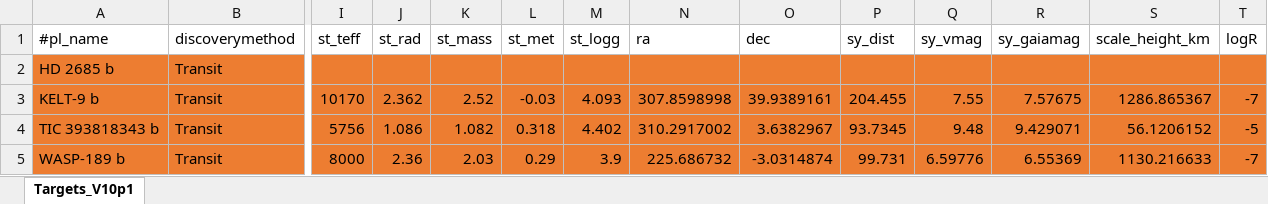
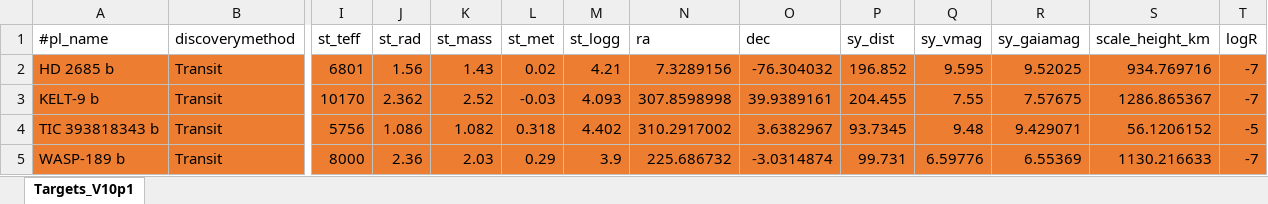
Before and after one commit to atanzer84-sys/Cadence-simulator, an Excel workbook: input/Targets_V10p1.xlsx, sheet Targets_V10p1, drawn as a sheet; only a part is shown, gaps mark what is left out; values as stored, in another font and other column widths than the file's, no borders; the diff names each change by its address in the sheet, - before the commit and + after, or states it on an @@ line.

```diff
--- a/input/Targets_V10p1.xlsx (sheet Targets_V10p1)
+++ b/input/Targets_V10p1.xlsx (sheet Targets_V10p1)
-I2 (st_teff): (empty)
+I2 (st_teff): 6801
-J2 (st_rad): (empty)
+J2 (st_rad): 1.56
-K2 (st_mass): (empty)
+K2 (st_mass): 1.43
-L2 (st_met): (empty)
+L2 (st_met): 0.02
-M2 (st_logg): (empty)
+M2 (st_logg): 4.21
-N2 (ra): (empty)
+N2 (ra): 7.3289156
-O2 (dec): (empty)
+O2 (dec): -76.304032
-P2 (sy_dist): (empty)
+P2 (sy_dist): 196.852
-Q2 (sy_vmag): (empty)
+Q2 (sy_vmag): 9.595
-R2 (sy_gaiamag): (empty)
+R2 (sy_gaiamag): 9.52025
-S2 (scale_height_km): (empty)
+S2 (scale_height_km): 934.769716
-T2 (logR): (empty)
+T2 (logR): -7
```
Also changed, not shown: 2 other files.
